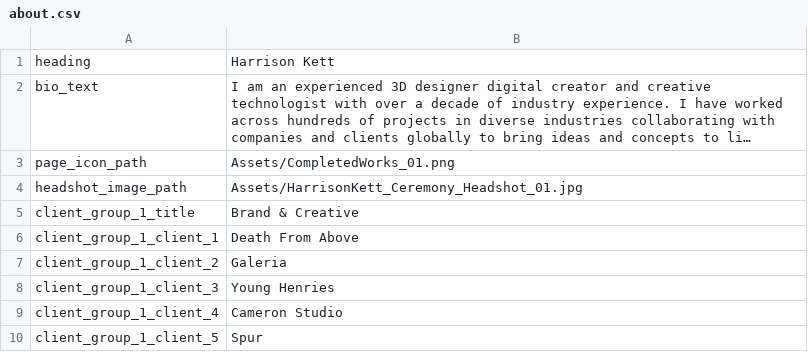
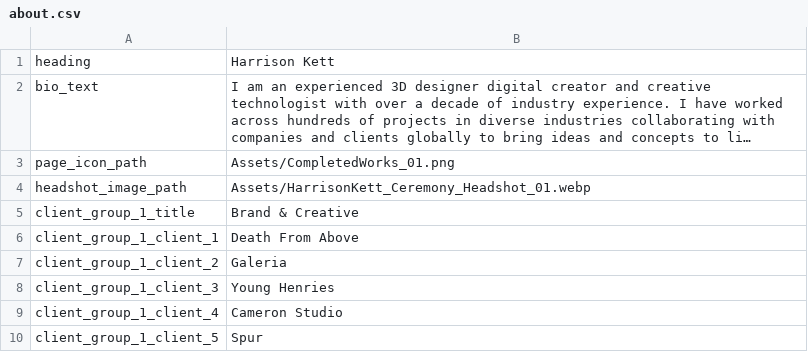
Before and after one commit to crmnystudio-sudo/Ceremony_Portfolio, a CSV file: data/about.csv, drawn as a sheet; only a part is shown; long unchanged cells end in …; the diff names each change by its address in the sheet, - before the commit and + after, or states it on an @@ line.

```diff
--- a/data/about.csv
+++ b/data/about.csv
-B4: Assets/HarrisonKett_Ceremony_Headshot_01.jpg
+B4: Assets/HarrisonKett_Ceremony_Headshot_01.webp
```
Also changed, not shown: 1 other file.
